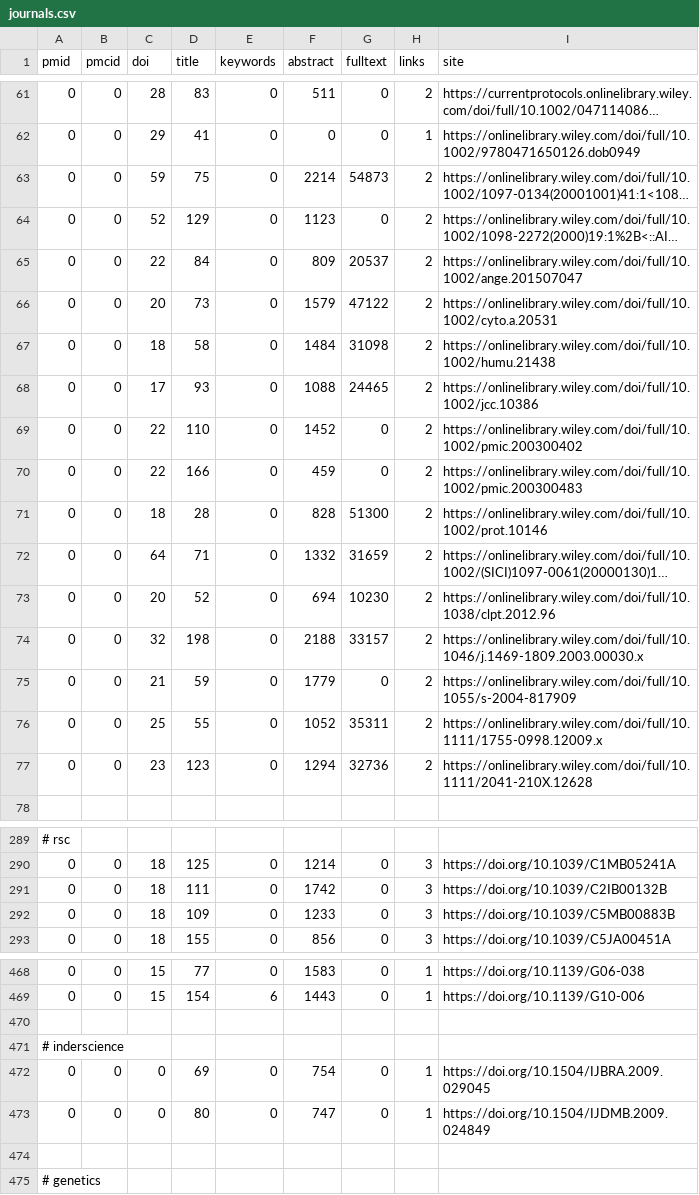
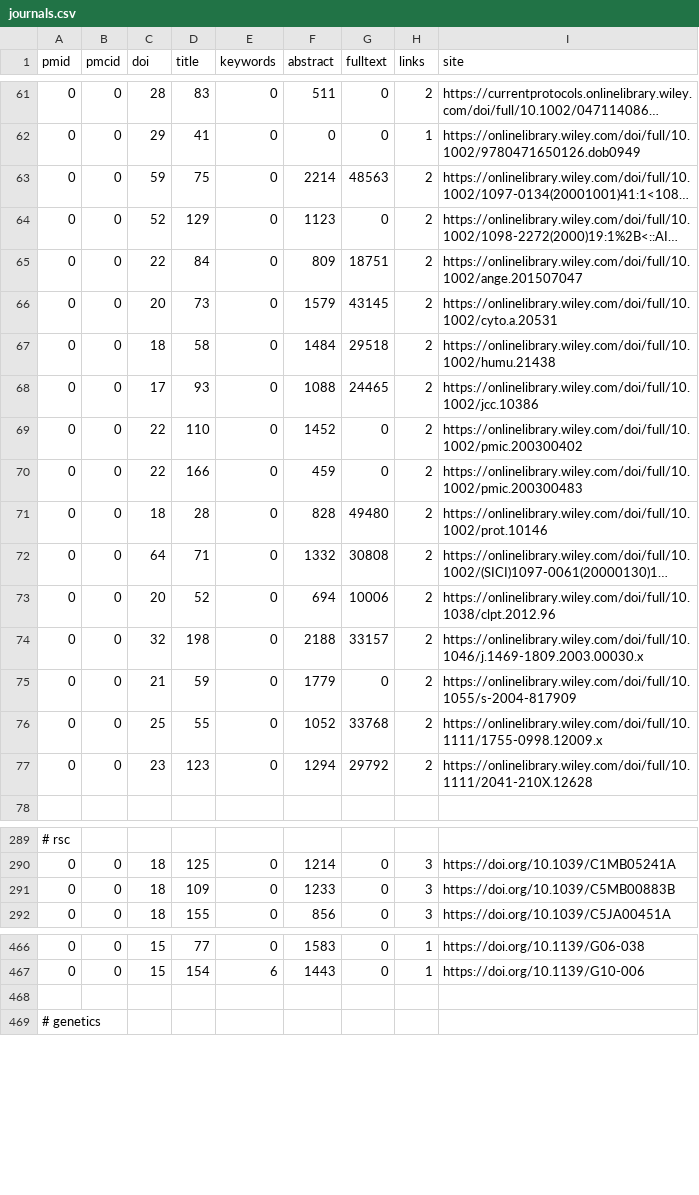
Before and after one commit to edamontology/pubfetcher, a CSV file: core/src/main/resources/scrape/journals.csv, drawn as a sheet; only a part is shown, gaps mark what is left out; long unchanged cells end in …; the diff covers the shown part only; the diff names each change by its address in the sheet, - before the commit and + after, or states it on an @@ line.

```diff
--- a/core/src/main/resources/scrape/journals.csv
+++ b/core/src/main/resources/scrape/journals.csv
-G63 (fulltext): 54873
+G63 (fulltext): 48563
-G65 (fulltext): 20537
+G65 (fulltext): 18751
-G66 (fulltext): 47122
+G66 (fulltext): 43145
-G67 (fulltext): 31098
+G67 (fulltext): 29518
-G71 (fulltext): 51300
+G71 (fulltext): 49480
-G72 (fulltext): 31659
+G72 (fulltext): 30808
-G73 (fulltext): 10230
+G73 (fulltext): 10006
-G76 (fulltext): 35311
+G76 (fulltext): 33768
-G77 (fulltext): 32736
+G77 (fulltext): 29792
-row 291: 0 | 0 | 18 | 111 | 0 | 1742 | 0 | 3 | https://doi.org/10.1039/C2IB00132B
-row 470: (empty)
-row 471: # inderscience
-row 472: 0 | 0 | 0 | 69 | 0 | 754 | 0 | 1 | https://doi.org/10.1504/IJBRA.2009.029045
-row 473: 0 | 0 | 0 | 80 | 0 | 747 | 0 | 1 | https://doi.org/10.1504/IJDMB.2009.024849
```
Also changed, not shown: 1 removed row and 16 edited cells elsewhere in this file, core/src/main/resources/scrape/webpages.csv, 7 other files.
